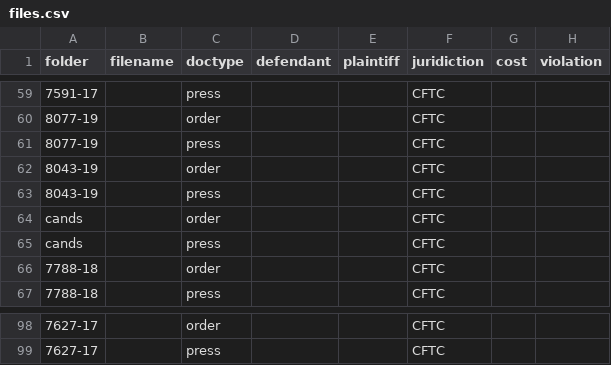
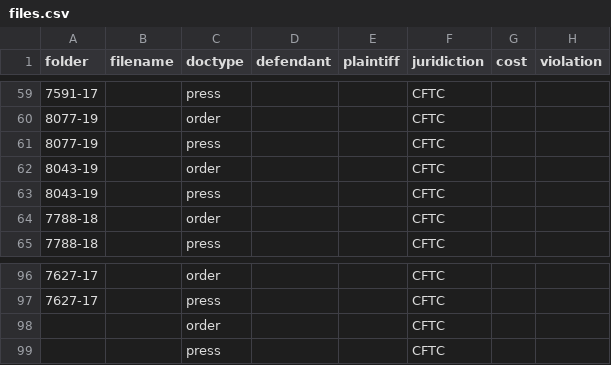
Before and after one commit to THEOLEX-IO/legal_doc_processing, a CSV file: data/csv/files.csv, drawn as a sheet; only a part is shown, gaps mark what is left out; removed rows and columns are numbered as before the commit, all else as after; the diff names each change by its address in the sheet, - before the commit and + after, or states it on an @@ line.

Commit message:
fix csv

```diff
--- a/data/csv/files.csv
+++ b/data/csv/files.csv
-row 64: cands |  | order |  |  | CFTC
-row 65: cands |  | press |  |  | CFTC
+row 98:  |  | order |  |  | CFTC
+row 99:  |  | press |  |  | CFTC
```
